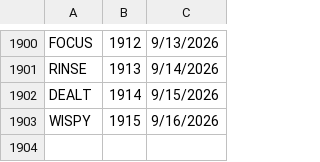
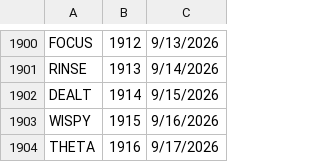
Before and after one commit to 8080Games/WordleMatch, a CSV file: wwwroot/historical-words.csv, drawn as a sheet; only a part is shown, gaps mark what is left out.

```diff
--- a/wwwroot/historical-words.csv
+++ b/wwwroot/historical-words.csv
@@ -1903 +1903,2 @@ DEALT,1914,9/15/2026
 WISPY,1915,9/16/2026
+THETA,1916,9/17/2026
```
Also changed, not shown: wwwroot/historical_hints.csv, wwwroot/used-words.csv, 1 other file.
